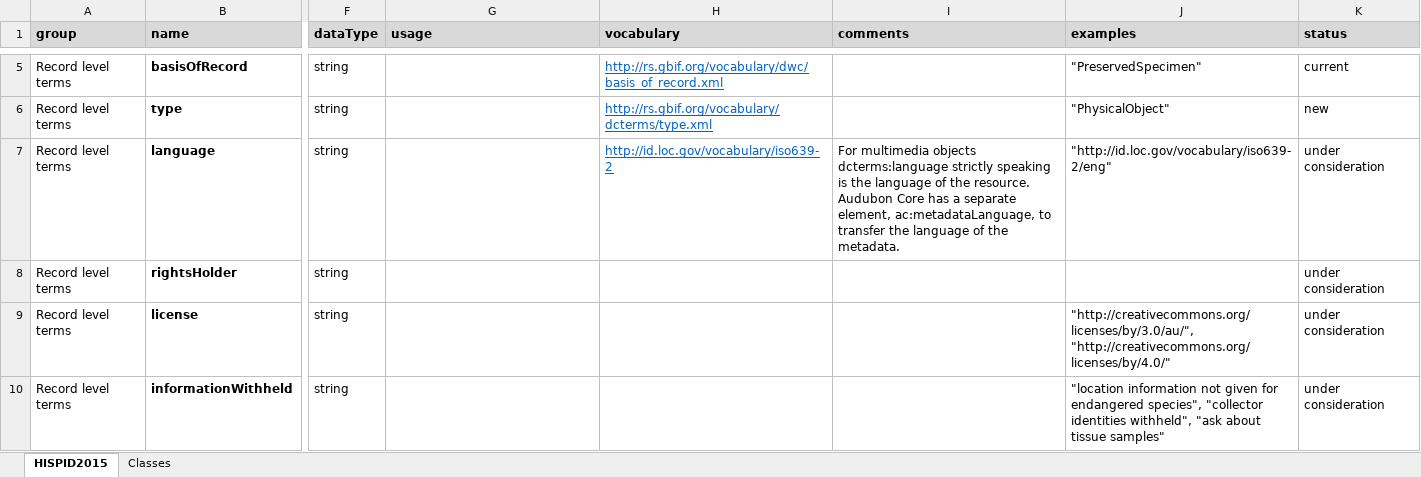
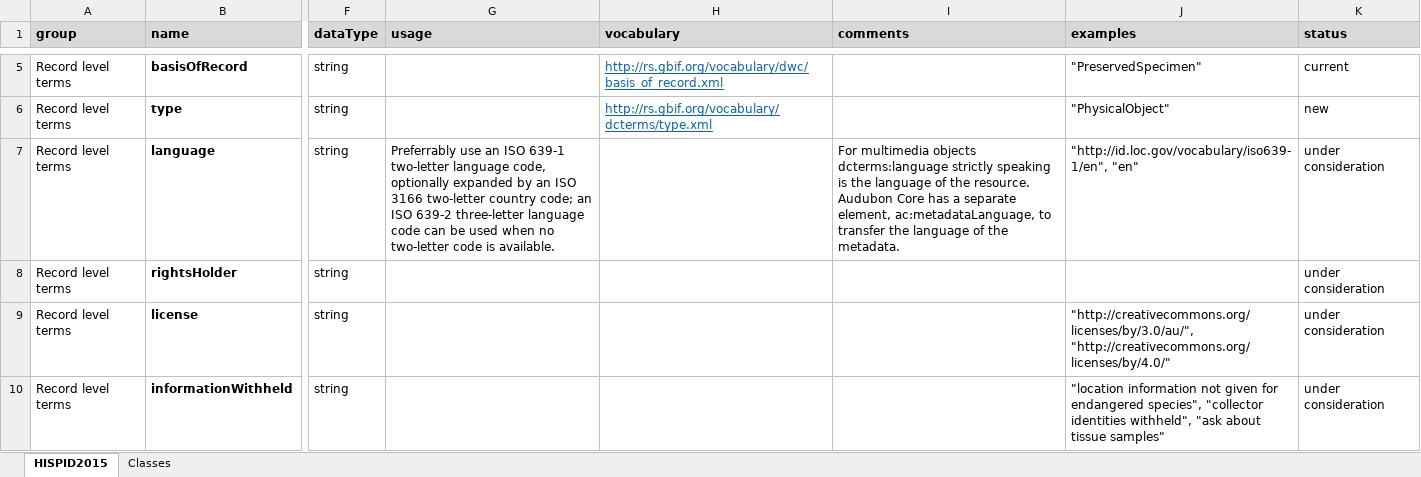
Before and after one commit to hiscom/hispid, an Excel workbook: HISPID2015.xlsx, sheet HISPID2015, drawn as a sheet; only a part is shown, gaps mark what is left out; values as stored, in another font and other column widths than the file's, no borders; the diff names each change by its address in the sheet, - before the commit and + after, or states it on an @@ line.

```diff
--- a/HISPID2015.xlsx (sheet HISPID2015)
+++ b/HISPID2015.xlsx (sheet HISPID2015)
-G7 (usage): (empty)
+G7 (usage): Preferrably use an ISO 639-1 two-letter language code, optionally expanded by an ISO 3166 two-letter country code; an ISO 639-2 three-letter language code can be used when no two-letter code is available.
-H7 (vocabulary): http://id.loc.gov/vocabulary/iso639-2
+H7 (vocabulary): (empty)
-J7 (examples): "http://id.loc.gov/vocabulary/iso639-2/eng"
+J7 (examples): "http://id.loc.gov/vocabulary/iso639-1/en", "en"
```
Also changed, not shown: 2 other files.
